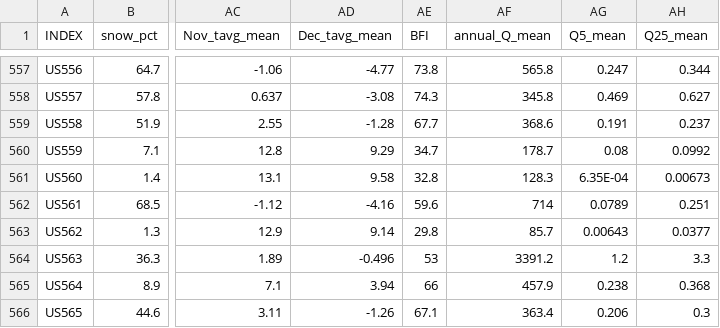
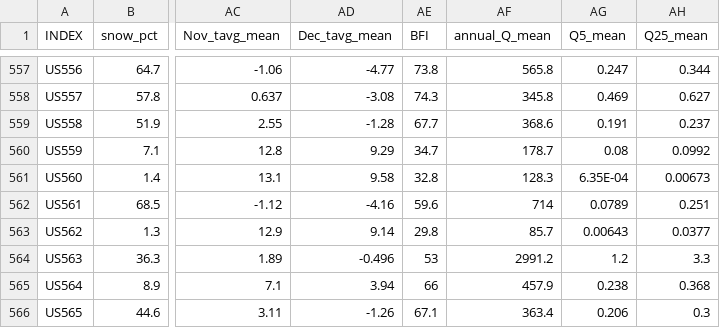
Before and after one commit to LiReactiveWater/DO-dataset-US-CE, a CSV file: supporting_data/basin_attributes.csv, drawn as a sheet; only a part is shown, gaps mark what is left out; the diff names each change by its address in the sheet, - before the commit and + after, or states it on an @@ line.

Commit message:
Update basin_attributes.csv

```diff
--- a/supporting_data/basin_attributes.csv
+++ b/supporting_data/basin_attributes.csv
-AF564 (annual_Q_mean): 3391.2
+AF564 (annual_Q_mean): 2991.2
```
